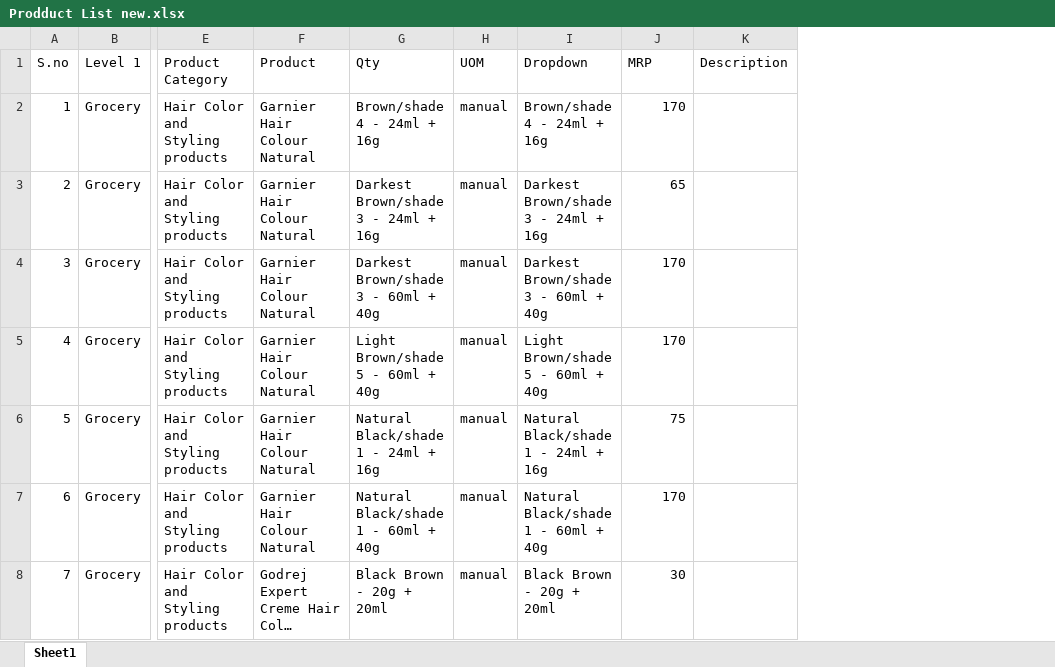
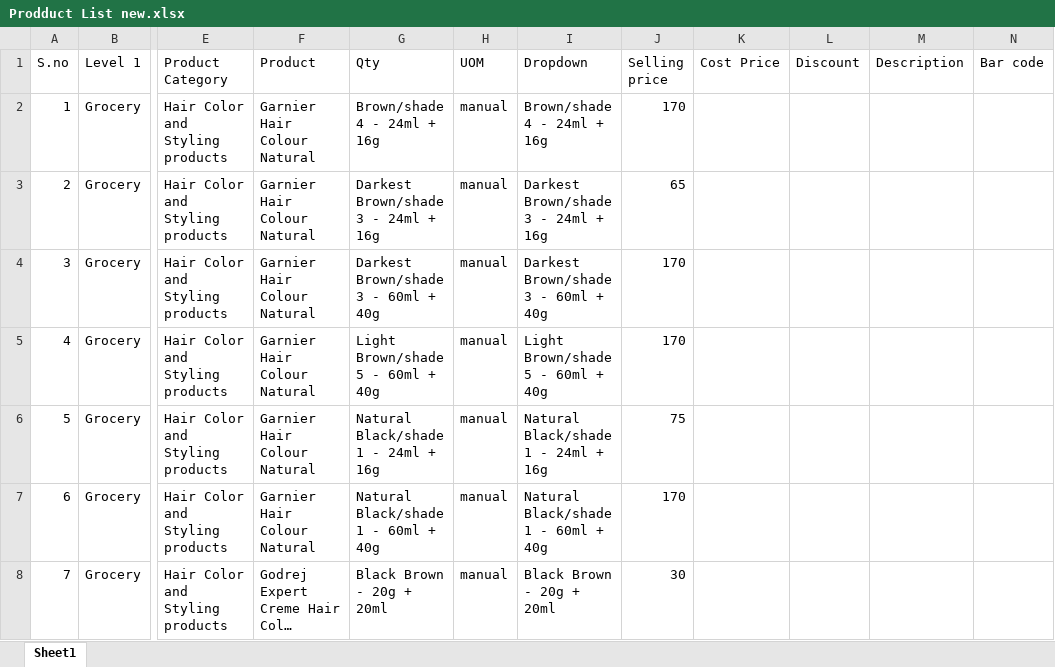
Before and after one commit to sahilsehgal1995/ShopKare_Backend, an Excel workbook: Prodduct List new.xlsx, sheet Sheet1, drawn as a sheet; only a part is shown, gaps mark what is left out; long unchanged cells end in …; values as stored, in another font and other column widths than the file's, no borders; the diff covers the shown part only; the diff names each change by its address in the sheet, - before the commit and + after, or states it on an @@ line.

Commit message:
New product list fields

```diff
--- a/Prodduct List new.xlsx (sheet Sheet1)
+++ b/Prodduct List new.xlsx (sheet Sheet1)
+column K (Cost Price), empty
+column L (Discount), empty
+column N (Bar code), empty
-J1: MRP
+J1: Selling price
```
Also changed, not shown: 3 edited cells elsewhere in this sheet, 1 other file.
